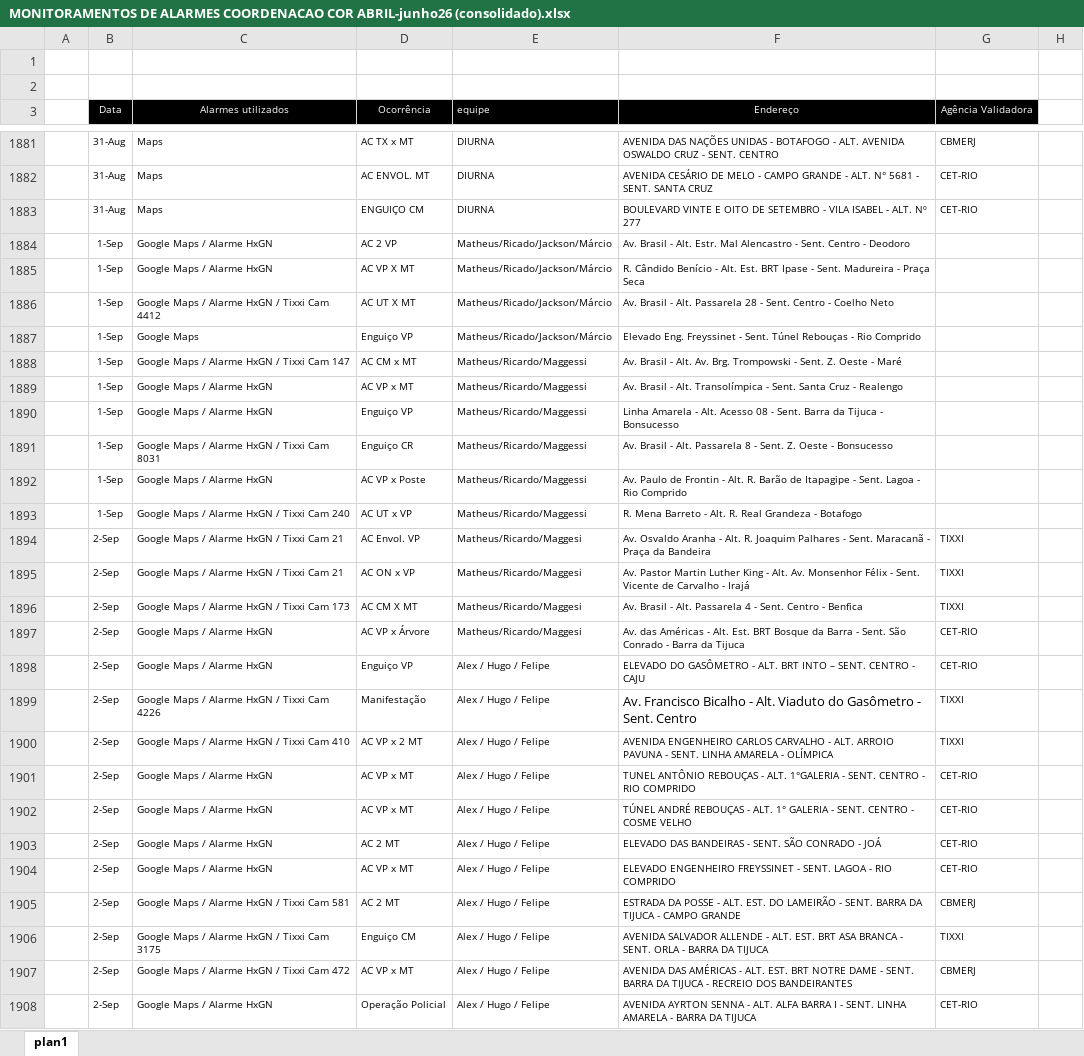
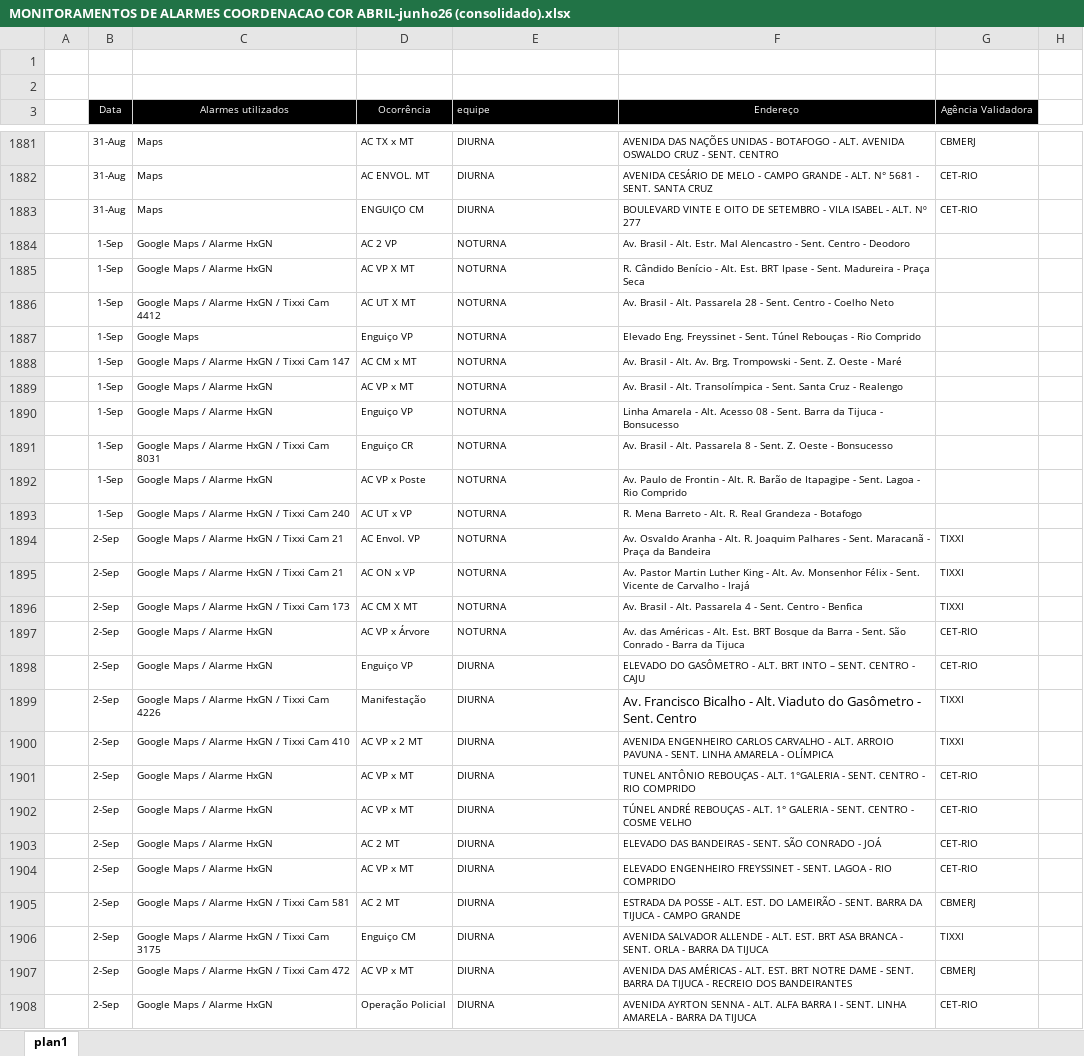
Before and after one commit to kaduximenes/monitoramentoocorrencias, an Excel workbook: Planilhas/MONITORAMENTOS DE ALARMES COORDENACAO COR ABRIL-junho26 (consolidado).xlsx, sheet plan1, drawn as a sheet; only a part is shown, gaps mark what is left out; values as stored, in another font and other column widths than the file's, no borders; the diff covers the shown part only; the diff names each change by its address in the sheet, - before the commit and + after, or states it on an @@ line.

Commit message:
UPDATE: ATUALIZAÇÃO PLANILHA

```diff
--- a/Planilhas/MONITORAMENTOS DE ALARMES COORDENACAO COR ABRIL-junho26 (consolidado).xlsx (sheet plan1)
+++ b/Planilhas/MONITORAMENTOS DE ALARMES COORDENACAO COR ABRIL-junho26 (consolidado).xlsx (sheet plan1)
-E1884:E1887 (equipe): Matheus/Ricado/Jackson/Márcio
+E1884:E1887 (equipe): NOTURNA
-E1888:E1893 (equipe): Matheus/Ricardo/Maggessi
+E1888:E1893 (equipe): NOTURNA
-E1894:E1897 (equipe): Matheus/Ricardo/Maggesi
+E1894:E1897 (equipe): NOTURNA
-E1898:E1908 (equipe): Alex / Hugo / Felipe
+E1898:E1908 (equipe): DIURNA
```
Also changed, not shown: 274 edited cells and cell formats elsewhere in this sheet.
